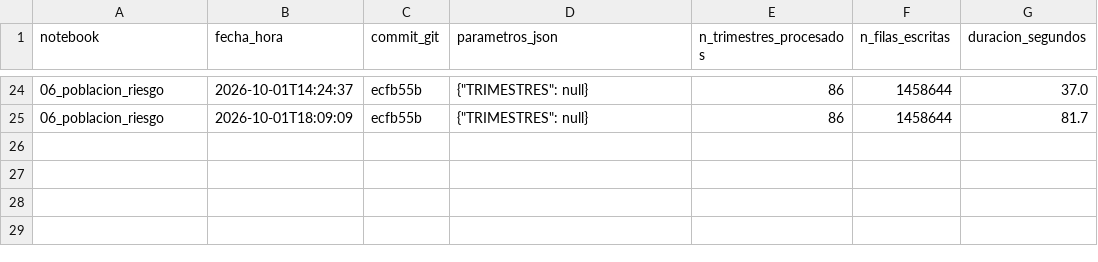
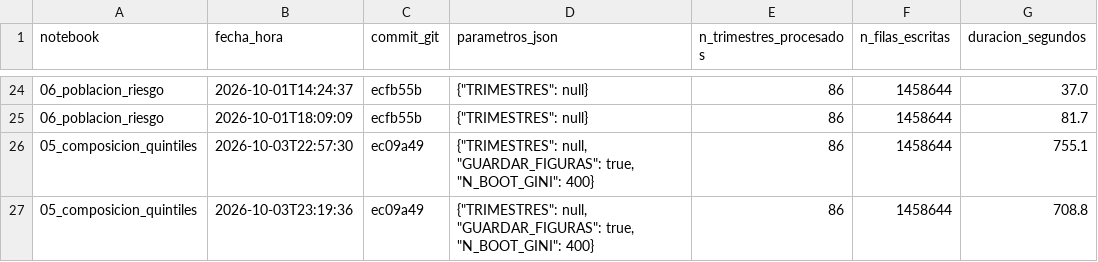
Before and after one commit to Ivanknop/analisis_eph, a CSV file: data/meta/corridas.csv, drawn as a sheet; only a part is shown, gaps mark what is left out.

Commit message:
refactor de notebooks

```diff
--- a/data/meta/corridas.csv
+++ b/data/meta/corridas.csv
@@ -25 +25,3 @@ notebook,fecha_hora,commit_git,parametros_json,n_trimestres_procesados,n_filas_e
 06_poblacion_riesgo,2026-10-01T18:09:09,ecfb55b,"{""TRIMESTRES"": null}",86,1458644,81.7
+05_composicion_quintiles,2026-10-03T22:57:30,ec09a49,"{""TRIMESTRES"": null, ""GUARDAR_FIGURAS"": true, ""N_BOOT_GINI"": 400}",86,1458644,755.1
+05_composicion_quintiles,2026-10-03T23:19:36,ec09a49,"{""TRIMESTRES"": null, ""GUARDAR_FIGURAS"": true, ""N_BOOT_GINI"": 400}",86,1458644,708.8
```
Also changed, not shown: 22 other files.
